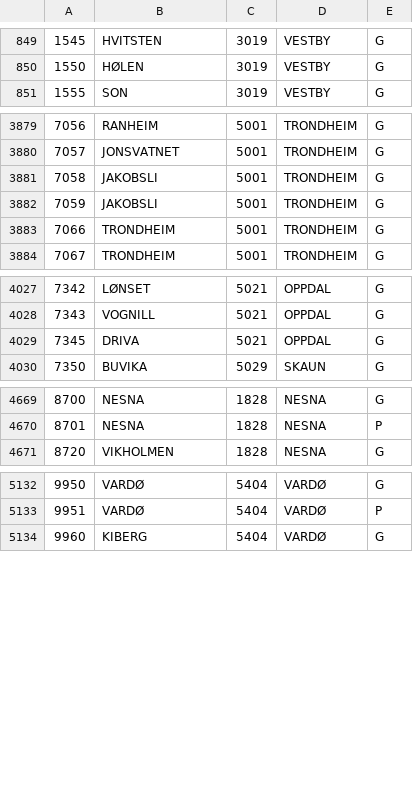
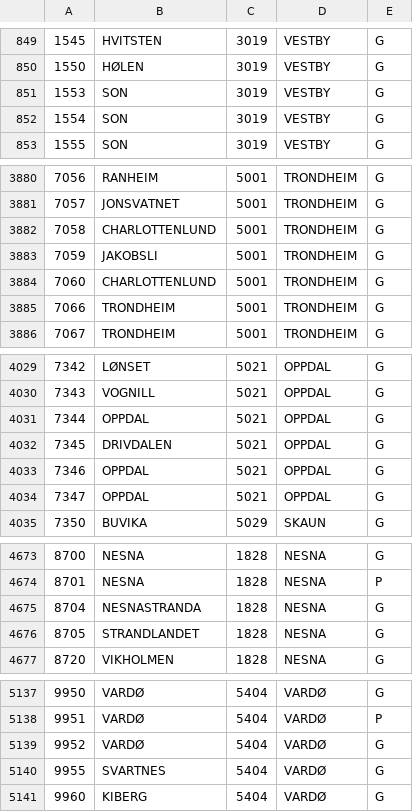
Before and after one commit to navikt/digihot-oppslag, a TSV file: src/main/resources/geografi/poststeder.tsv, drawn as a sheet; only a part is shown, gaps mark what is left out; the diff covers the shown part only.

```diff
--- a/src/main/resources/geografi/poststeder.tsv
+++ b/src/main/resources/geografi/poststeder.tsv
@@ -850,2 +850,4 @@
 1550	HØLEN	3019	VESTBY	G
+1553	SON	3019	VESTBY	G
+1554	SON	3019	VESTBY	G
 1555	SON	3019	VESTBY	G
@@ -3880,4 +3881,5 @@
 7057	JONSVATNET	5001	TRONDHEIM	G
-7058	JAKOBSLI	5001	TRONDHEIM	G
+7058	CHARLOTTENLUND	5001	TRONDHEIM	G
 7059	JAKOBSLI	5001	TRONDHEIM	G
+7060	CHARLOTTENLUND	5001	TRONDHEIM	G
 7066	TRONDHEIM	5001	TRONDHEIM	G
@@ -4028,3 +4030,6 @@
 7343	VOGNILL	5021	OPPDAL	G
-7345	DRIVA	5021	OPPDAL	G
+7344	OPPDAL	5021	OPPDAL	G
+7345	DRIVDALEN	5021	OPPDAL	G
+7346	OPPDAL	5021	OPPDAL	G
+7347	OPPDAL	5021	OPPDAL	G
 7350	BUVIKA	5029	SKAUN	G
@@ -4670,2 +4674,4 @@
 8701	NESNA	1828	NESNA	P
+8704	NESNASTRANDA	1828	NESNA	G
+8705	STRANDLANDET	1828	NESNA	G
 8720	VIKHOLMEN	1828	NESNA	G
@@ -5133,2 +5138,4 @@
 9951	VARDØ	5404	VARDØ	P
+9952	VARDØ	5404	VARDØ	G
+9955	SVARTNES	5404	VARDØ	G
 9960	KIBERG	5404	VARDØ	G
```
Also changed, not shown: 1 added row, 4 removed rows and 2 edited cells elsewhere in this file, src/main/resources/geografi/kommuner.csv.
